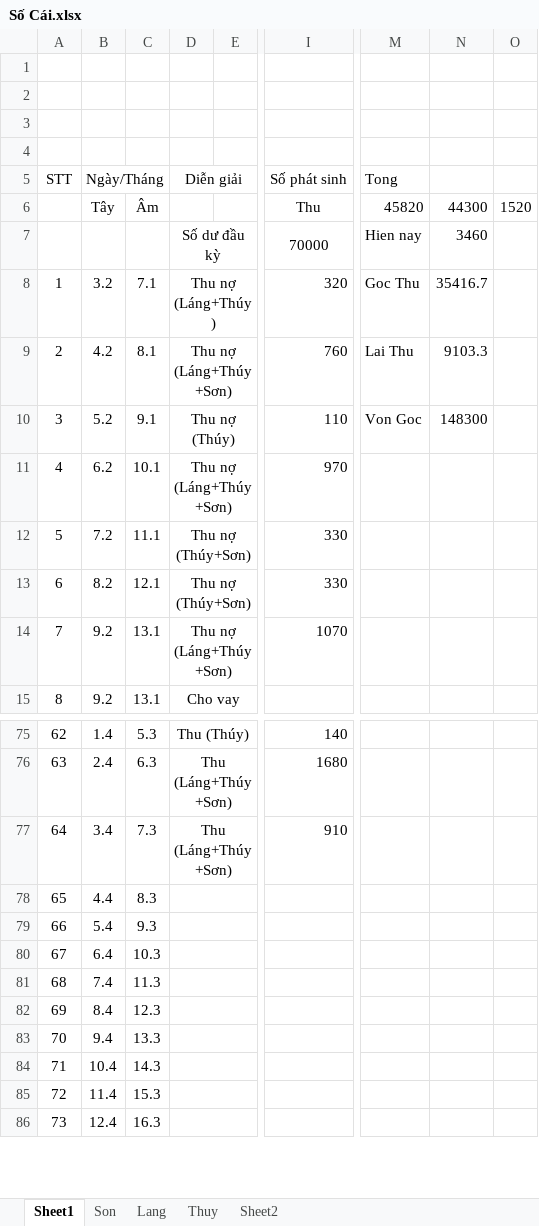
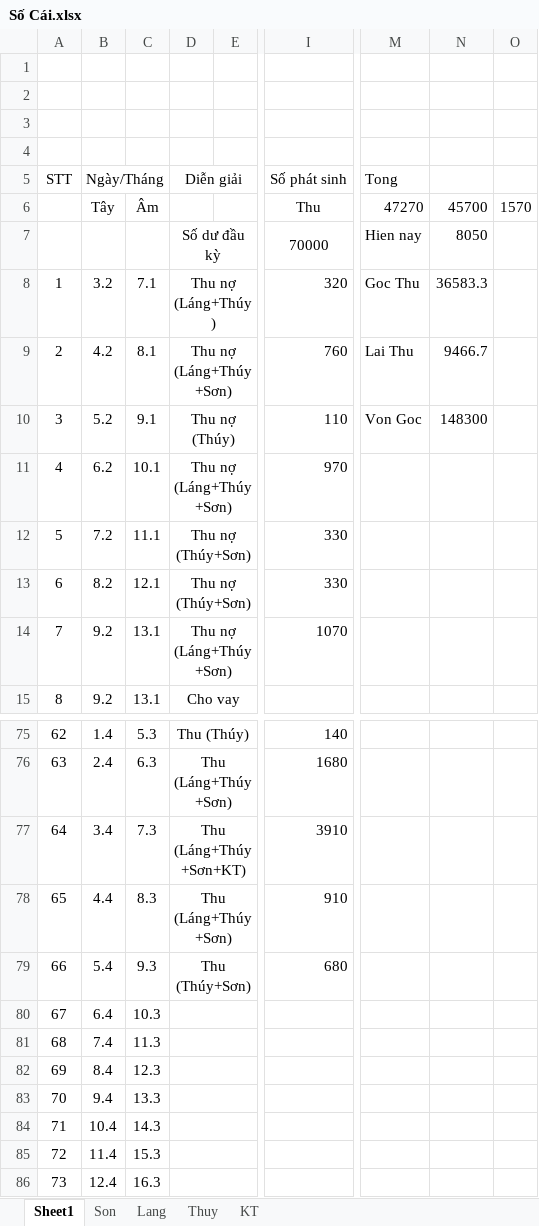
Before and after one commit to Hubitga/Hubito, an Excel workbook: Số Cái.xlsx, sheet Sheet1, drawn as a sheet; only a part is shown, gaps mark what is left out; values as stored, in another font and other column widths than the file's, no borders; the diff names each change by its address in the sheet, - before the commit and + after, or states it on an @@ line.

```diff
--- a/Số Cái.xlsx (sheet Sheet1)
+++ b/Số Cái.xlsx (sheet Sheet1)
-sheet tab: Sheet2
+sheet tab: KT
-M6: 45820
+M6: 47270
-N6: 44300
+N6: 45700
-O6: 1520
+O6: 1570
-N7: 3460
+N7: 8050
-N8: 35416.7
+N8: 36583.3
-N9: 9103.3
+N9: 9466.7
-D77: Thu (Láng+Thúy+Sơn)
+D77: Thu (Láng+Thúy+Sơn+KT)
-I77: 910
+I77: 3910
-D78: (empty)
+D78: Thu (Láng+Thúy+Sơn)
-I78: (empty)
+I78: 910
-D79: (empty)
+D79: Thu (Thúy+Sơn)
-I79: (empty)
+I79: 680
```
Also changed, not shown: sheet Thuy, sheet Son, sheet Lang.
